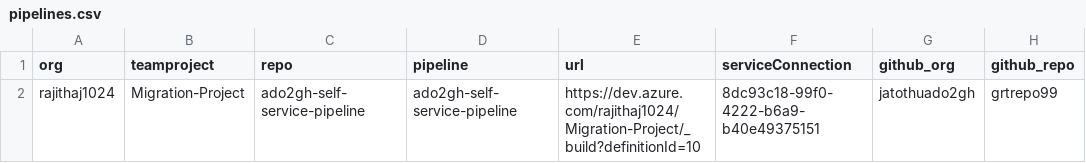
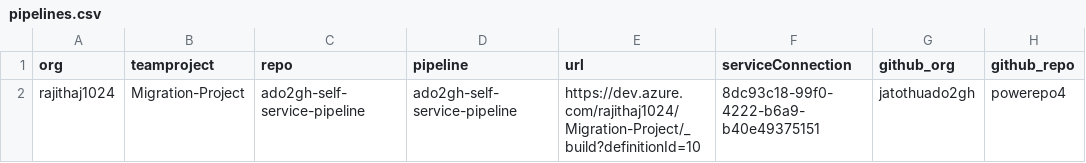
Before and after one commit to jatothuado2gh/Ado2ghtest, a CSV file: bash/pipelines.csv, drawn as a sheet.

Commit message:
Update GitHub repository reference in pipelines.csv

```diff
--- a/bash/pipelines.csv
+++ b/bash/pipelines.csv
@@ -1,2 +1,2 @@
 org,teamproject,repo,pipeline,url,serviceConnection,github_org,github_repo
-rajithaj1024,Migration-Project,ado2gh-self-service-pipeline,ado2gh-self-service-pipeline,https://dev.azure.com/rajithaj1024/Migration-Project/_build?definitionId=10,8dc93c18-99f0-4222-b6a9-b40e49375151,jatothuado2gh,grtrepo99
+rajithaj1024,Migration-Project,ado2gh-self-service-pipeline,ado2gh-self-service-pipeline,https://dev.azure.com/rajithaj1024/Migration-Project/_build?definitionId=10,8dc93c18-99f0-4222-b6a9-b40e49375151,jatothuado2gh,powerepo4
```
